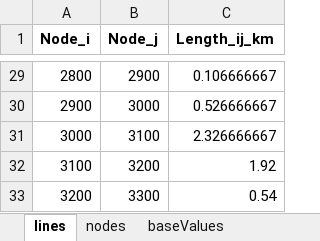
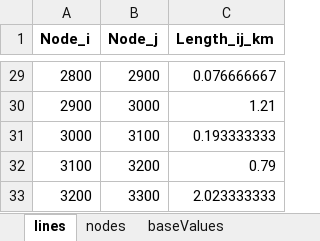
Before and after one commit to SHIFT2DC/dc_design_tool, an Excel workbook: grid_data_input_file.xlsx, sheet lines, drawn as a sheet; only a part is shown, gaps mark what is left out; values as stored, in another font and other column widths than the file's, no borders; the diff covers the shown part only; the diff names each change by its address in the sheet, - before the commit and + after, or states it on an @@ line.

```diff
--- a/grid_data_input_file.xlsx (sheet lines)
+++ b/grid_data_input_file.xlsx (sheet lines)
-C29 (Length_ij_km): 0.106666667
+C29 (Length_ij_km): 0.076666667
-C30 (Length_ij_km): 0.526666667
+C30 (Length_ij_km): 1.21
-C31 (Length_ij_km): 2.326666667
+C31 (Length_ij_km): 0.193333333
-C32 (Length_ij_km): 1.92
+C32 (Length_ij_km): 0.79
-C33 (Length_ij_km): 0.54
+C33 (Length_ij_km): 2.023333333
```
Also changed, not shown: 27 edited cells elsewhere in this sheet, sheet nodes, sheet converter, 4 other files.
